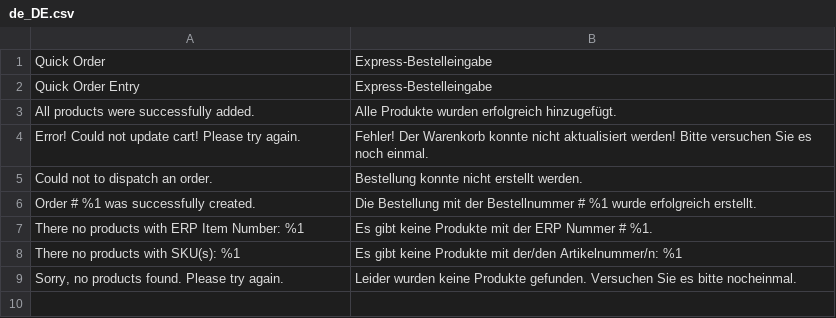
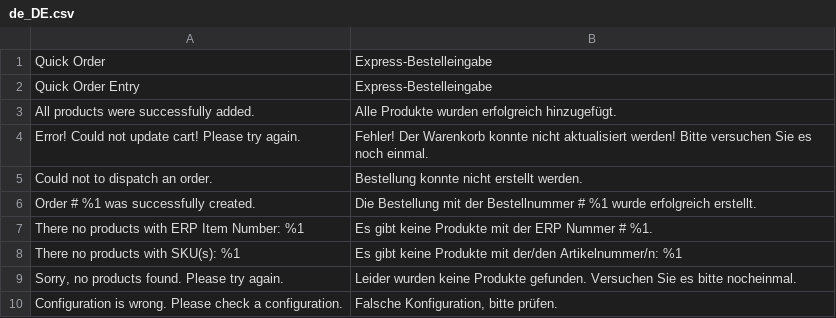
Before and after one commit to Popesites/Magento-Quickorder, a CSV file: i18n/de_DE.csv, drawn as a sheet.

Commit message:
Avoid duplicate error messages, more translations

```diff
--- a/i18n/de_DE.csv
+++ b/i18n/de_DE.csv
@@ -9 +9,2 @@
 "Sorry, no products found. Please try again.","Leider wurden keine Produkte gefunden. Versuchen Sie es bitte nocheinmal."
+"Configuration is wrong. Please check a configuration.","Falsche Konfiguration, bitte prüfen."
```
Also changed, not shown: 2 other files.
